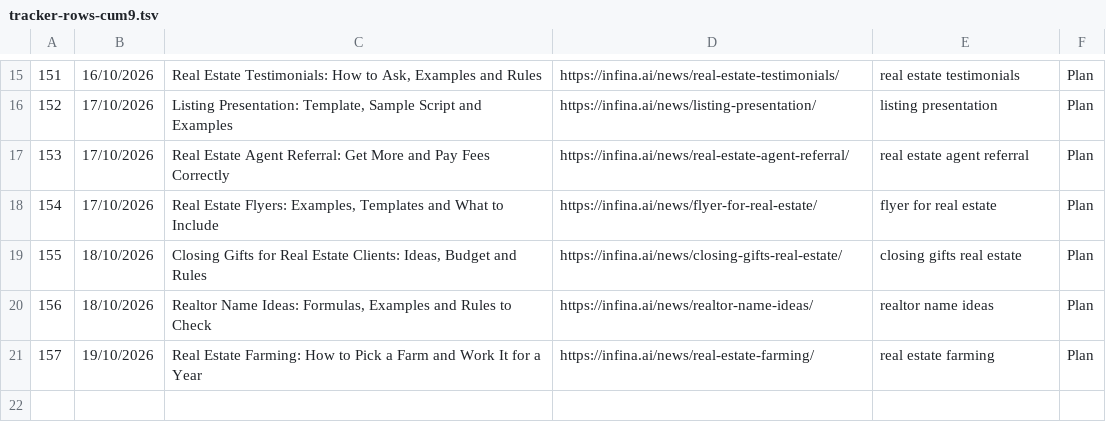
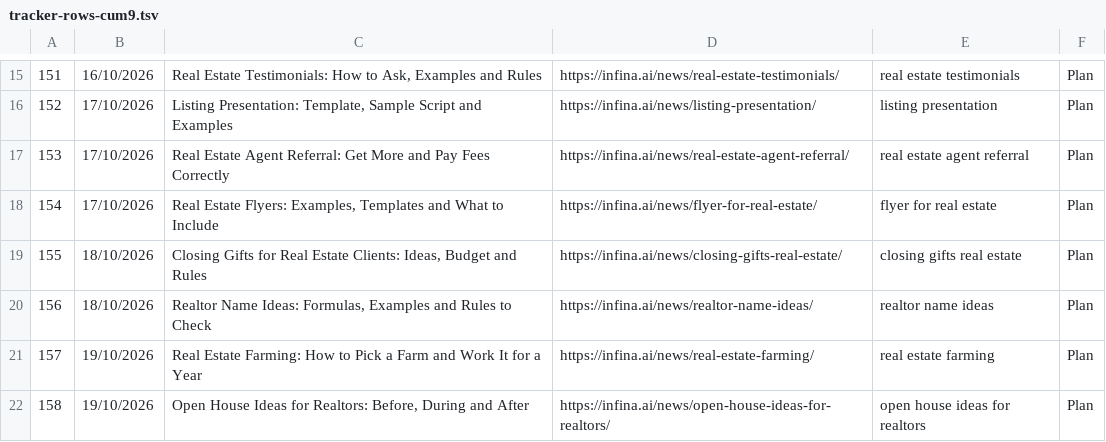
Before and after one commit to infinaqnhat/Web-Infina-AI, a TSV file: wordpress-mcp/references/files/tracker-rows-cum9.tsv, drawn as a sheet; only a part is shown, gaps mark what is left out.

```diff
--- a/wordpress-mcp/references/files/tracker-rows-cum9.tsv
+++ b/wordpress-mcp/references/files/tracker-rows-cum9.tsv
@@ -21 +21,2 @@
 157	19/10/2026	Real Estate Farming: How to Pick a Farm and Work It for a Year	https://infina.ai/news/real-estate-farming/	real estate farming	Plan
+158	19/10/2026	Open House Ideas for Realtors: Before, During and After	https://infina.ai/news/open-house-ideas-for-realtors/	open house ideas for realtors	Plan
```
Also changed, not shown: 4 other files.
